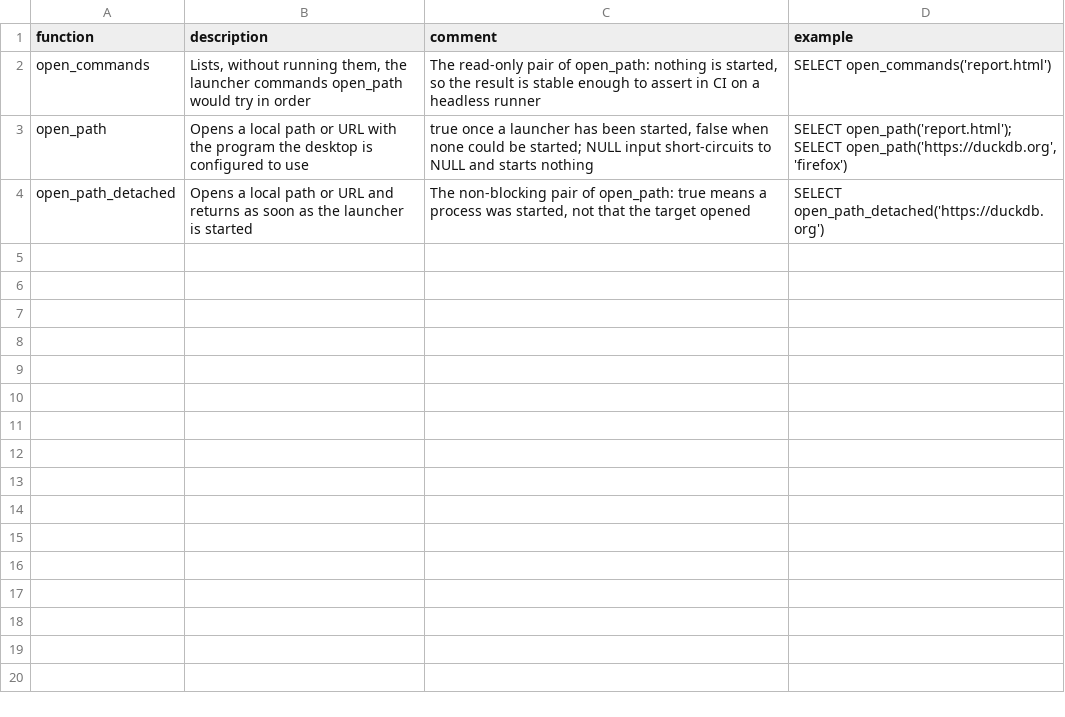
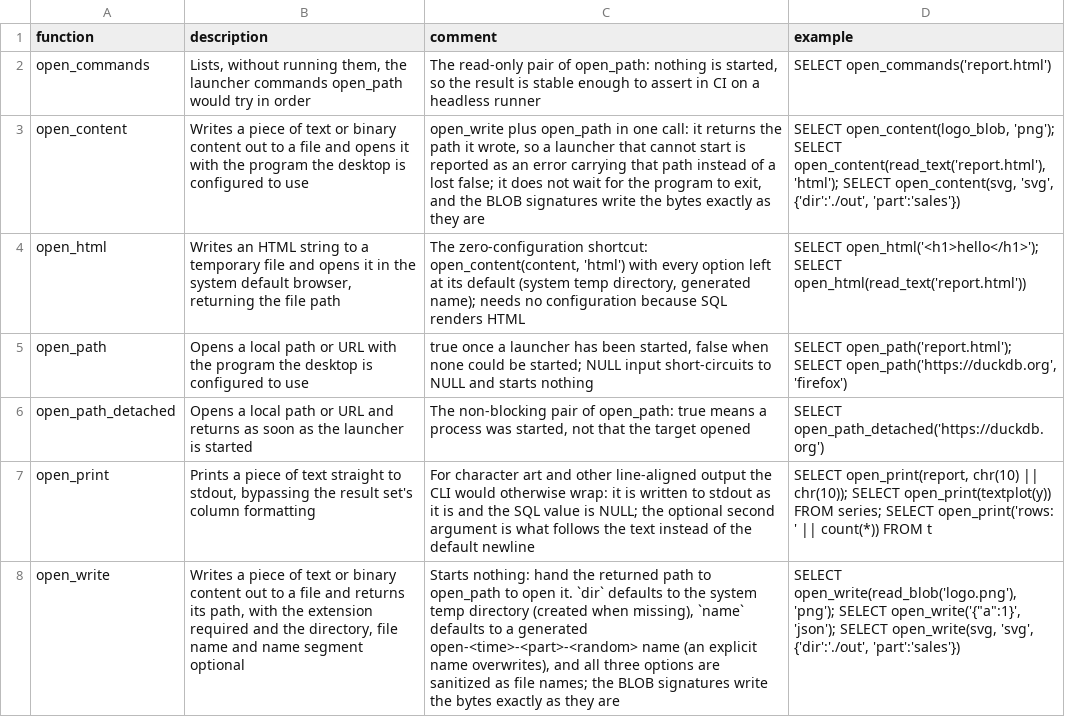
Before and after one commit to shijianjs/duckfn-open, a CSV file: community-extension/docs/function_descriptions.csv, drawn as a sheet; the diff names each change by its address in the sheet, - before the commit and + after, or states it on an @@ line.

Commit message:
feat(functions): 新增 open_write、open_content、open_html、open_print 标量函数
- 添加 open_write 函数，将文本或二进制内容落盘并返回路径，支持目录与命名选项
- 添加 open_content 函数，组合写盘与打开为一步调用，启动失败时报错并携带路径
- 添加 open_html 函数，零配置将 HTML 写入系统临时目录并在默认浏览器中打开
- 添加 open_print 函数，绕过结果集排版直接输出文本到 stdout，适用于字符画等逐行对齐内容
- 新增 open_write_options STRUCT 类型，承载 dir、name、part 三个可选字段
- 更新 launcher.rs 注释，补充 open_content / open_html 的错误处理形状说明
- 更新 scalar_open_commands.rs 注释，区分启动族与写盘/打印两条不起进程的路

```diff
--- a/community-extension/docs/function_descriptions.csv
+++ b/community-extension/docs/function_descriptions.csv
+row 3: open_content | Writes a piece of text or binary content out to a file and opens it with the program the desktop is configured to use | open_write plus open_path in one call: it returns the path it wrote, so a launcher that cannot start is reported as an error carrying that path instead of a lost false; it does not wait for the program to exit, and the BLOB signatures write the bytes exactly as they are | SELECT open_content(logo_blob, 'png'); SELECT open_content(read_text('report.html'), 'html'); SELECT open_content(svg, 'svg', {'dir':'./out', 'part':'sales'})
+row 4: open_html | Writes an HTML string to a temporary file and opens it in the system default browser, returning the file path | The zero-configuration shortcut: open_content(content, 'html') with every option left at its default (system temp directory, generated name); needs no configuration because SQL renders HTML | SELECT open_html('<h1>hello</h1>'); SELECT open_html(read_text('report.html'))
+row 7: open_print | Prints a piece of text straight to stdout, bypassing the result set's column formatting | For character art and other line-aligned output the CLI would otherwise wrap: it is written to stdout as it is and the SQL value is NULL; the optional second argument is what follows the text instead of the default newline | SELECT open_print(report, chr(10) || chr(10)); SELECT open_print(textplot(y)) FROM series; SELECT open_print('rows: ' || count(*)) FROM t
+row 8: open_write | Writes a piece of text or binary content out to a file and returns its path, with the extension required and the directory, file name and name segment optional | Starts nothing: hand the returned path to open_path to open it. `dir` defaults to the system temp directory (created when missing), `name` defaults to a generated open-<time>-<part>-<random> name (an explicit name overwrites), and all three options are sanitized as file names; the BLOB signatures write the bytes exactly as they are | SELECT open_write(read_blob('logo.png'), 'png'); SELECT open_write('{"a":1}', 'json'); SELECT open_write(svg, 'svg', {'dir':'./out', 'part':'sales'})
```
Also changed, not shown: 42 other files.
